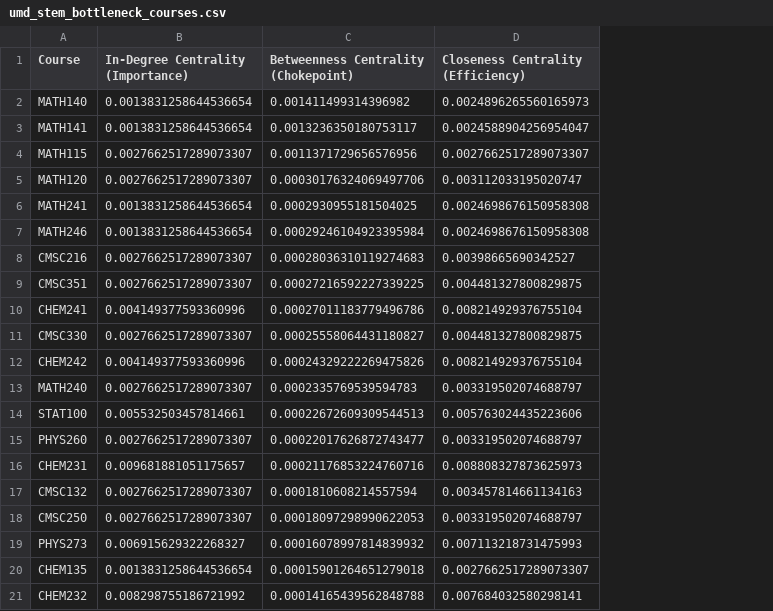
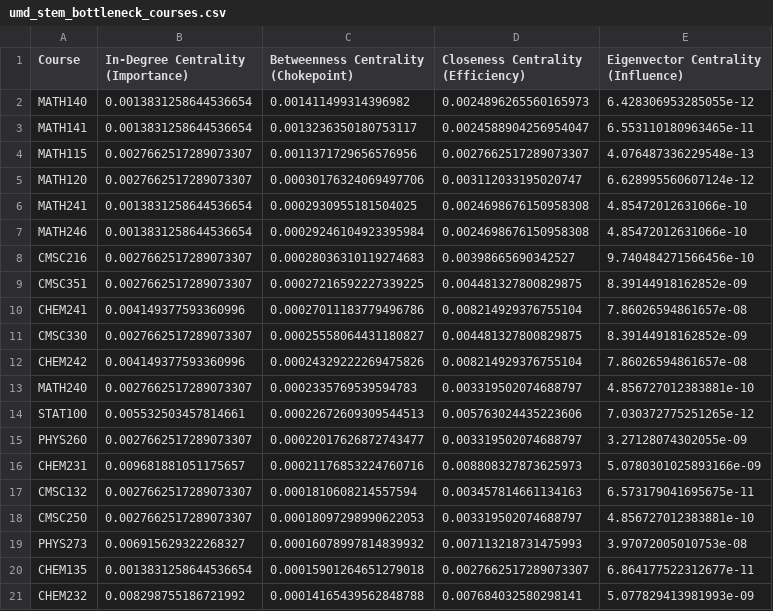
Before and after one commit to lexinlevan1/NetworkAnalysis_MedStudies, a CSV file: umd_stem_bottleneck_courses.csv, drawn as a sheet; the diff names each change by its address in the sheet, - before the commit and + after, or states it on an @@ line.

```diff
--- a/umd_stem_bottleneck_courses.csv
+++ b/umd_stem_bottleneck_courses.csv
+column E, rows 1-21: Eigenvector Centrality (Influence) | 6.428306953285055e-12 | 6.553110180963465e-11 | 4.076487336229548e-13 | 6.628995560607124e-12 | 4.85472012631066e-10 | 4.85472012631066e-10 | 9.740484271566456e-10 | 8.39144918162852e-09 | 7.86026594861657e-08 | 8.39144918162852e-09 | 7.86026594861657e-08 | 4.856727012383881e-10 | 7.030372775251265e-12 | 3.27128074302055e-09 | 5.0780301025893166e-09 | 6.573179041695675e-11 | 4.856727012383881e-10 | 3.97072005010753e-08 | 6.864177522312677e-11 | 5.077829413981993e-09
```
Also changed, not shown: 1 other file.
